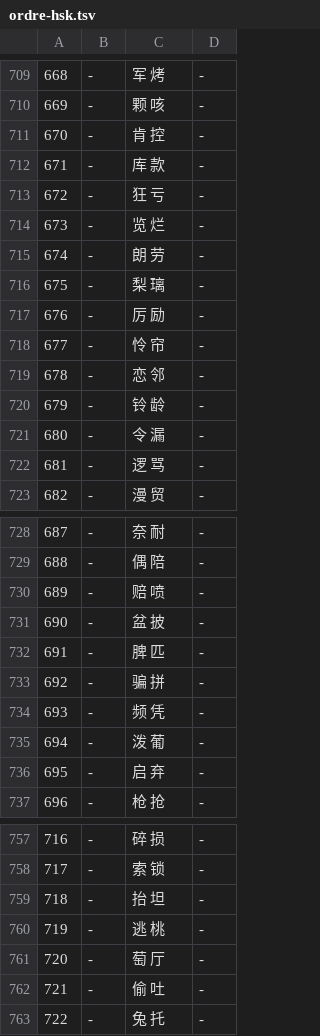
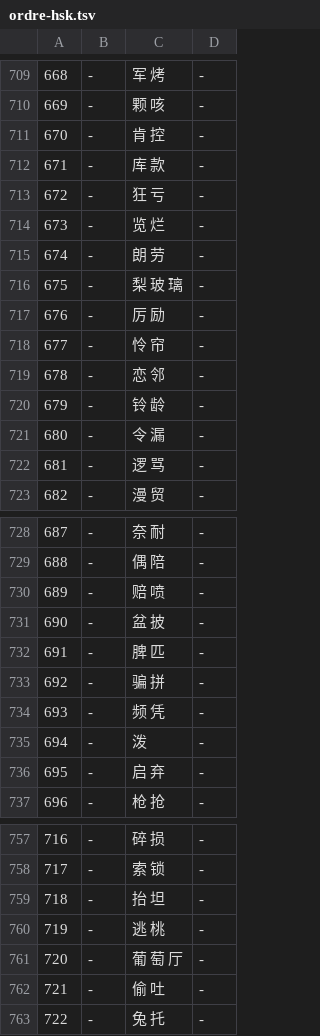
Before and after one commit to jon-gyt/zilin, a TSV file: data/sources/parcours/ordre-hsk.tsv, drawn as a sheet; only a part is shown, gaps mark what is left out; the diff covers the shown part only; the diff names each change by its address in the sheet, - before the commit and + after, or states it on an @@ line.

```diff
--- a/data/sources/parcours/ordre-hsk.tsv
+++ b/data/sources/parcours/ordre-hsk.tsv
-C716: 梨 璃
+C716: 梨 玻 璃
-C735: 泼 葡
+C735: 泼
-C761: 萄 厅
+C761: 葡 萄 厅
```
Also changed, not shown: 5 edited cells elsewhere in this file, data/sources/parcours/ordre-lire.tsv, 5 other files.
